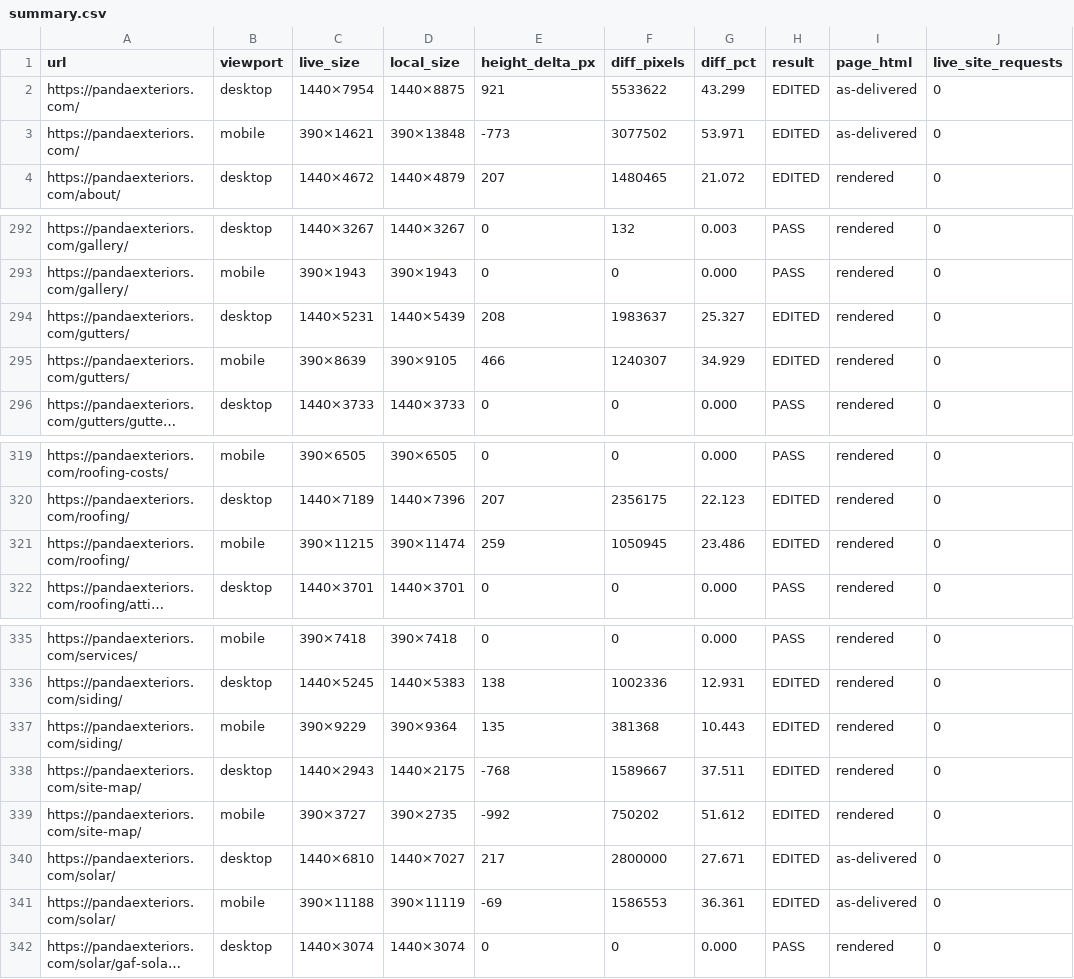
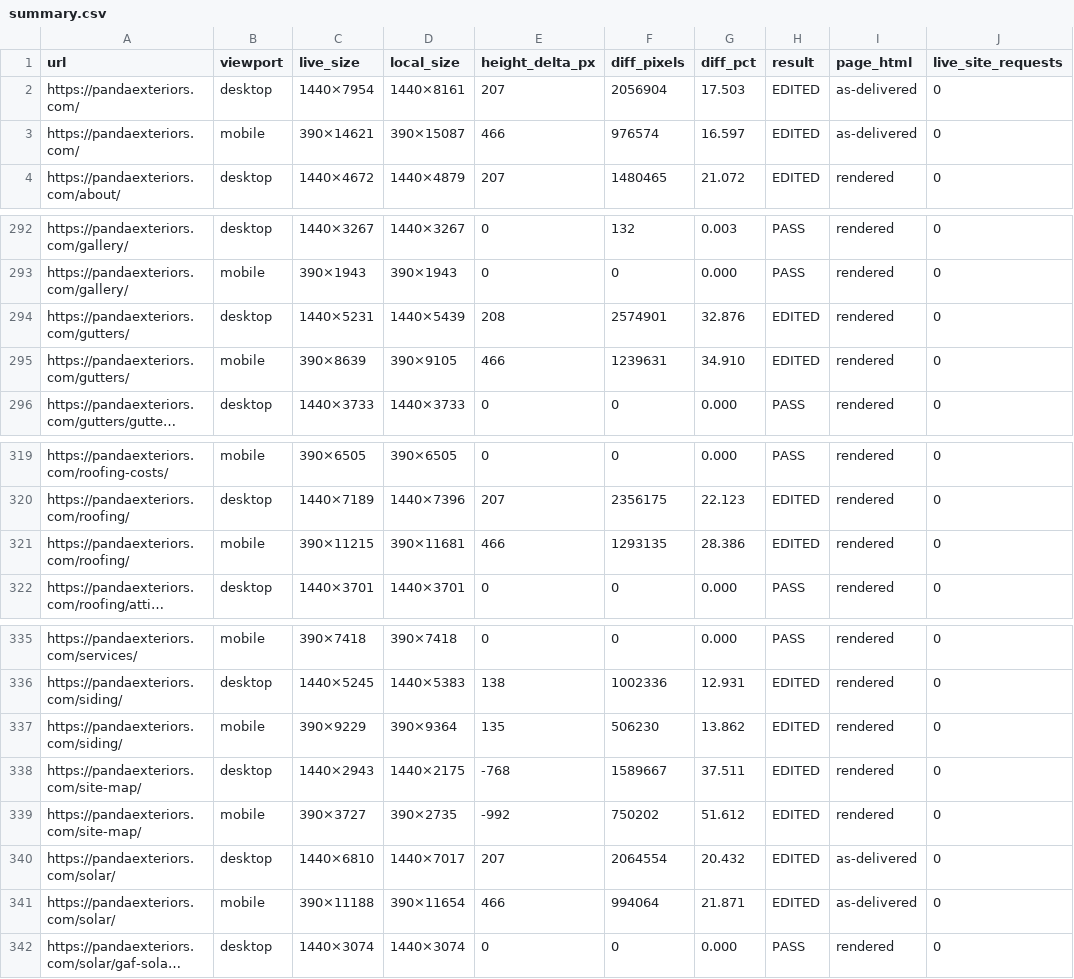
Before and after one commit to hunterallenlee10-cpu/pandaV1, a CSV file: docs/visual-diff/summary.csv, drawn as a sheet; only a part is shown, gaps mark what is left out; long unchanged cells end in …; the diff names each change by its address in the sheet, - before the commit and + after, or states it on an @@ line.

```diff
--- a/docs/visual-diff/summary.csv
+++ b/docs/visual-diff/summary.csv
-D2 (local_size): 1440×8875
+D2 (local_size): 1440×8161
-E2 (height_delta_px): 921
+E2 (height_delta_px): 207
-F2 (diff_pixels): 5533622
+F2 (diff_pixels): 2056904
-G2 (diff_pct): 43.299
+G2 (diff_pct): 17.503
-D3 (local_size): 390×13848
+D3 (local_size): 390×15087
-E3 (height_delta_px): -773
+E3 (height_delta_px): 466
-F3 (diff_pixels): 3077502
+F3 (diff_pixels): 976574
-G3 (diff_pct): 53.971
+G3 (diff_pct): 16.597
-F294 (diff_pixels): 1983637
+F294 (diff_pixels): 2574901
-G294 (diff_pct): 25.327
+G294 (diff_pct): 32.876
-F295 (diff_pixels): 1240307
+F295 (diff_pixels): 1239631
-G295 (diff_pct): 34.929
+G295 (diff_pct): 34.910
-D321 (local_size): 390×11474
+D321 (local_size): 390×11681
-E321 (height_delta_px): 259
+E321 (height_delta_px): 466
-F321 (diff_pixels): 1050945
+F321 (diff_pixels): 1293135
-G321 (diff_pct): 23.486
+G321 (diff_pct): 28.386
-F337 (diff_pixels): 381368
+F337 (diff_pixels): 506230
-G337 (diff_pct): 10.443
+G337 (diff_pct): 13.862
-D340 (local_size): 1440×7027
+D340 (local_size): 1440×7017
-E340 (height_delta_px): 217
+E340 (height_delta_px): 207
-F340 (diff_pixels): 2800000
+F340 (diff_pixels): 2064554
-G340 (diff_pct): 27.671
+G340 (diff_pct): 20.432
-D341 (local_size): 390×11119
+D341 (local_size): 390×11654
-E341 (height_delta_px): -69
+E341 (height_delta_px): 466
-F341 (diff_pixels): 1586553
+F341 (diff_pixels): 994064
-G341 (diff_pct): 36.361
+G341 (diff_pct): 21.871
```
Also changed, not shown: 13 other files.
